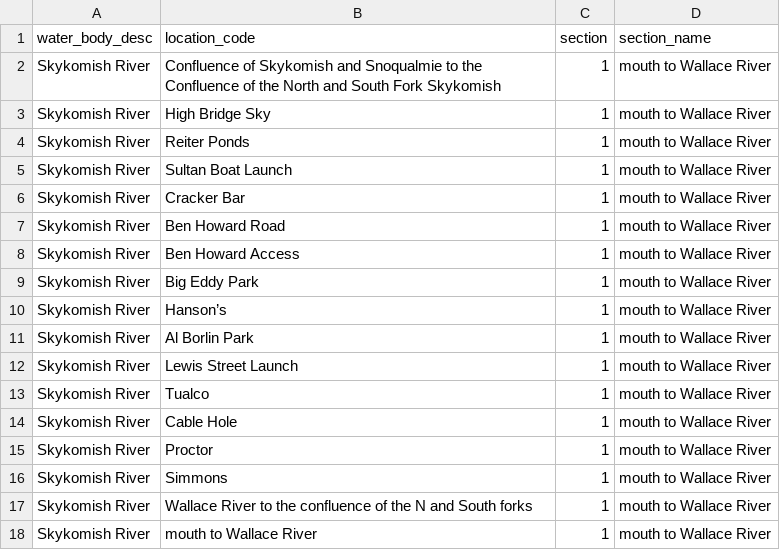
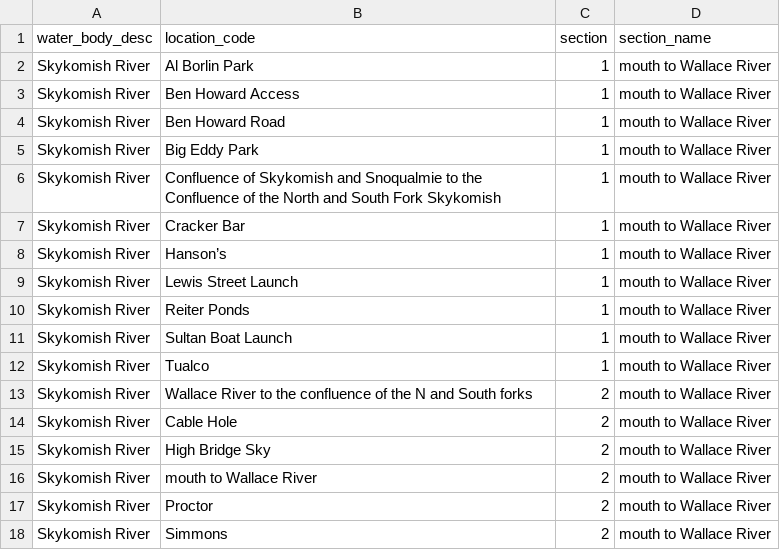
Before and after one commit to tbuehrens/CreelAnalysis, a CSV file: input_files/lut_water_body_location_d13_skykomish_summer_chin.csv, drawn as a sheet.

Commit message:
verified and updated location list for Skykomish Summer Chinook 2021 dataset

```diff
--- a/input_files/lut_water_body_location_d13_skykomish_summer_chin.csv
+++ b/input_files/lut_water_body_location_d13_skykomish_summer_chin.csv
@@ -1,18 +1,18 @@
 water_body_desc,location_code,section,section_name
+Skykomish River,Al Borlin Park,1,mouth to Wallace River
+Skykomish River,Ben Howard Access,1,mouth to Wallace River
+Skykomish River,Ben Howard Road,1,mouth to Wallace River
+Skykomish River,Big Eddy Park,1,mouth to Wallace River
 Skykomish River,Confluence of Skykomish and Snoqualmie to the Confluence of the North and South Fork Skykomish,1,mouth to Wallace River
-Skykomish River,High Bridge Sky,1,mouth to Wallace River
+Skykomish River,Cracker Bar,1,mouth to Wallace River
+Skykomish River,Hanson’s,1,mouth to Wallace River
+Skykomish River,Lewis Street Launch,1,mouth to Wallace River
 Skykomish River,Reiter Ponds,1,mouth to Wallace River
 Skykomish River,Sultan Boat Launch,1,mouth to Wallace River
-Skykomish River,Cracker Bar,1,mouth to Wallace River
-Skykomish River,Ben Howard Road,1,mouth to Wallace River
-Skykomish River,Ben Howard Access,1,mouth to Wallace River
-Skykomish River,Big Eddy Park,1,mouth to Wallace River
-Skykomish River,Hanson’s,1,mouth to Wallace River
-Skykomish River,Al Borlin Park,1,mouth to Wallace River
-Skykomish River,Lewis Street Launch,1,mouth to Wallace River
 Skykomish River,Tualco,1,mouth to Wallace River
-Skykomish River,Cable Hole,1,mouth to Wallace River
-Skykomish River,Proctor,1,mouth to Wallace River
-Skykomish River,Simmons,1,mouth to Wallace River
-Skykomish River,Wallace River to the confluence of the N and South forks,1,mouth to Wallace River
-Skykomish River,mouth to Wallace River,1,mouth to Wallace River
+Skykomish River,Wallace River to the confluence of the N and South forks,2,mouth to Wallace River
+Skykomish River,Cable Hole,2,mouth to Wallace River
+Skykomish River,High Bridge Sky,2,mouth to Wallace River
+Skykomish River,mouth to Wallace River,2,mouth to Wallace River
+Skykomish River,Proctor,2,mouth to Wallace River
+Skykomish River,Simmons,2,mouth to Wallace River
```
